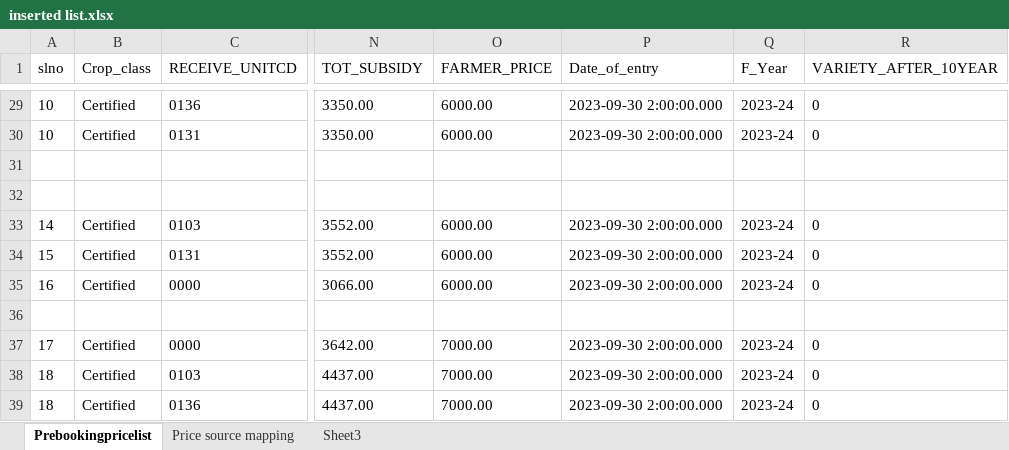
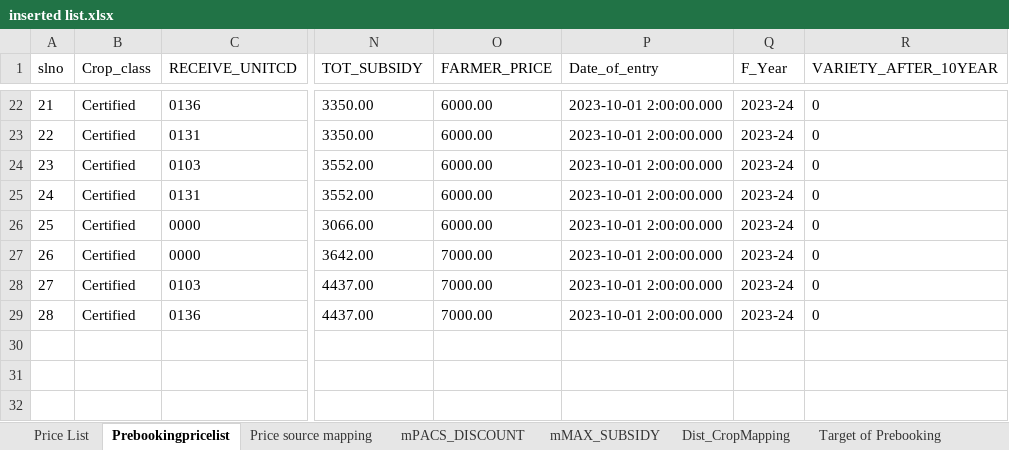
Before and after one commit to NICprojects-sandeep/odishaSeedsPortal, an Excel workbook: 2023-24 k/inserted list.xlsx, sheet Prebookingpricelist, drawn as a sheet; only a part is shown, gaps mark what is left out; values as stored, in another font and other column widths than the file's, no borders; removed rows and columns are numbered as before the commit, all else as after; rows hold the shown columns only; the diff covers the shown part only; the diff names each change by its address in the sheet, - before the commit and + after, or states it on an @@ line.

```diff
--- a/2023-24 k/inserted list.xlsx (sheet Prebookingpricelist)
+++ b/2023-24 k/inserted list.xlsx (sheet Prebookingpricelist)
-sheet tab: Sheet3
+sheet tab: mPACS_DISCOUNT
+sheet tab: Price List
+sheet tab: mMAX_SUBSIDY
+sheet tab: Dist_CropMapping
+sheet tab: Target of Prebooking
-A22 (slno): 10
+A22 (slno): 21
-P22:P23 (Date_of_entry): 2023-09-30 2:00:00.000
+P22:P23 (Date_of_entry): 2023-10-01 2:00:00.000
-A23 (slno): 10
+A23 (slno): 22
-row 31: (empty)
-row 32: (empty)
-A24 (slno): 14
+A24 (slno): 23
-P24:P26 (Date_of_entry): 2023-09-30 2:00:00.000
+P24:P26 (Date_of_entry): 2023-10-01 2:00:00.000
-A25 (slno): 15
+A25 (slno): 24
-A26 (slno): 16
+A26 (slno): 25
-row 36: (empty)
-A27 (slno): 17
+A27 (slno): 26
-P27:P29 (Date_of_entry): 2023-09-30 2:00:00.000
+P27:P29 (Date_of_entry): 2023-10-01 2:00:00.000
-A28 (slno): 18
+A28 (slno): 27
-A29 (slno): 18
+A29 (slno): 28
```
Also changed, not shown: 7 removed rows and 36 edited cells elsewhere in this sheet, sheet mPACS_DISCOUNT, 1 other file.
